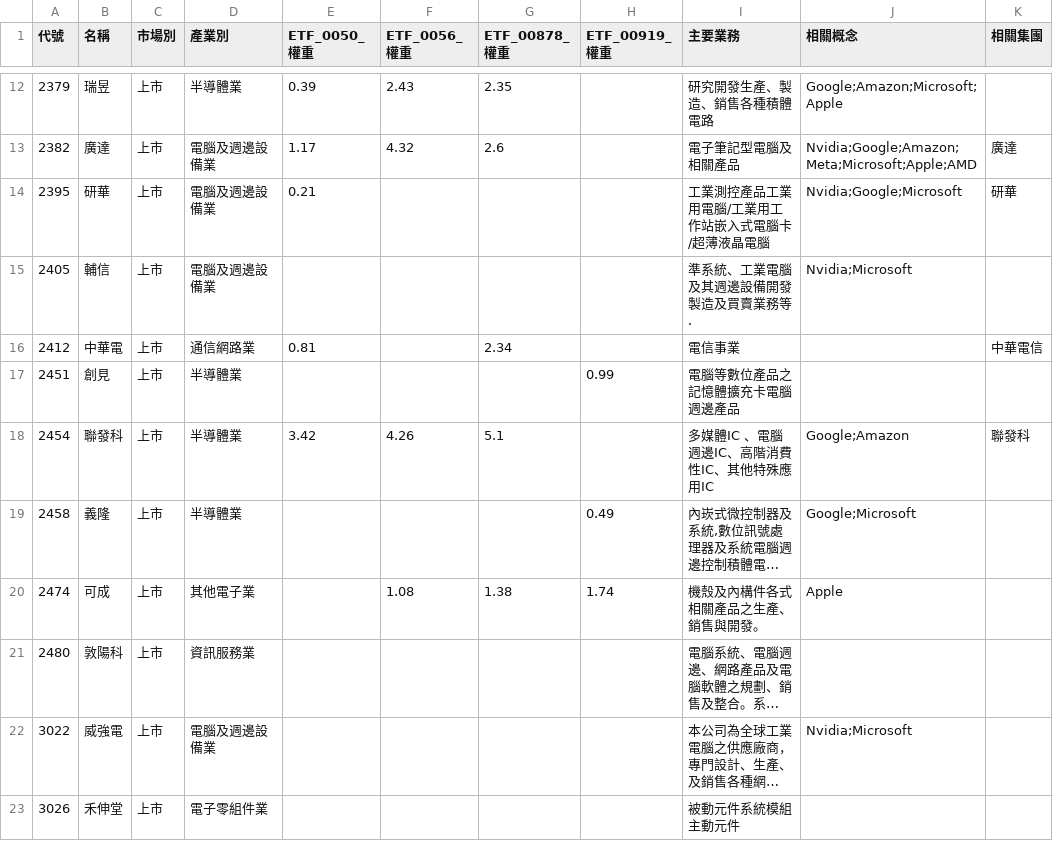
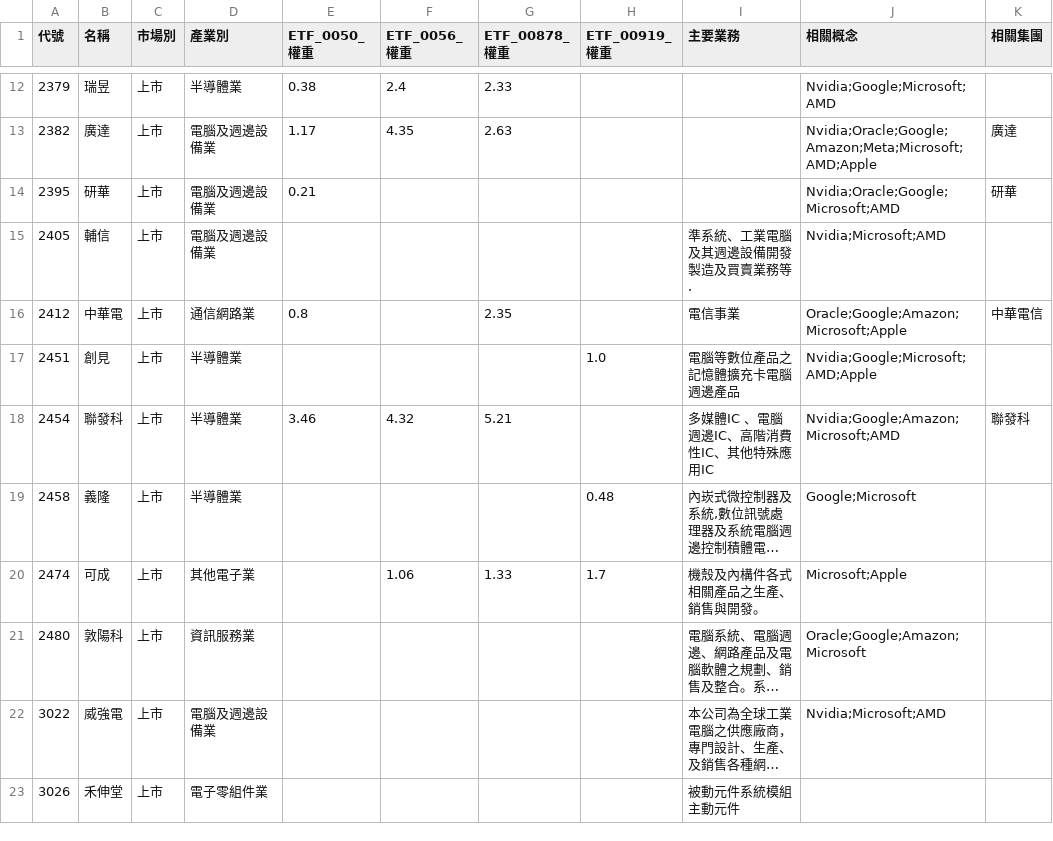
Before and after one commit to wenchiehlee-investment/Python-Actions.GoodInfo.CompanyInfo, a CSV file: raw_companyinfo.csv, drawn as a sheet; only a part is shown, gaps mark what is left out; long unchanged cells end in …; the diff covers the shown part only; the diff names each change by its address in the sheet, - before the commit and + after, or states it on an @@ line.

```diff
--- a/raw_companyinfo.csv
+++ b/raw_companyinfo.csv
-E12 (ETF_0050_權重): 0.39
+E12 (ETF_0050_權重): 0.38
-F12 (ETF_0056_權重): 2.43
+F12 (ETF_0056_權重): 2.4
-G12 (ETF_00878_權重): 2.35
+G12 (ETF_00878_權重): 2.33
-I12 (主要業務): 研究開發生產、製造、銷售各種積體電路
+I12 (主要業務): (empty)
-J12 (相關概念): Google;Amazon;Microsoft;Apple
+J12 (相關概念): Nvidia;Google;Microsoft;AMD
-F13 (ETF_0056_權重): 4.32
+F13 (ETF_0056_權重): 4.35
-G13 (ETF_00878_權重): 2.6
+G13 (ETF_00878_權重): 2.63
-I13 (主要業務): 電子筆記型電腦及相關產品
+I13 (主要業務): (empty)
-J13 (相關概念): Nvidia;Google;Amazon;Meta;Microsoft;Apple;AMD
+J13 (相關概念): Nvidia;Oracle;Google;Amazon;Meta;Microsoft;AMD;Apple
-I14 (主要業務): 工業測控產品工業用電腦/工業用工作站嵌入式電腦卡/超薄液晶電腦
+I14 (主要業務): (empty)
-J14 (相關概念): Nvidia;Google;Microsoft
+J14 (相關概念): Nvidia;Oracle;Google;Microsoft;AMD
-J15 (相關概念): Nvidia;Microsoft
+J15 (相關概念): Nvidia;Microsoft;AMD
-E16 (ETF_0050_權重): 0.81
+E16 (ETF_0050_權重): 0.8
-G16 (ETF_00878_權重): 2.34
+G16 (ETF_00878_權重): 2.35
-J16 (相關概念): (empty)
+J16 (相關概念): Oracle;Google;Amazon;Microsoft;Apple
-H17 (ETF_00919_權重): 0.99
+H17 (ETF_00919_權重): 1.0
-J17 (相關概念): (empty)
+J17 (相關概念): Nvidia;Google;Microsoft;AMD;Apple
-E18 (ETF_0050_權重): 3.42
+E18 (ETF_0050_權重): 3.46
-F18 (ETF_0056_權重): 4.26
+F18 (ETF_0056_權重): 4.32
-G18 (ETF_00878_權重): 5.1
+G18 (ETF_00878_權重): 5.21
-J18 (相關概念): Google;Amazon
+J18 (相關概念): Nvidia;Google;Amazon;Microsoft;AMD
-H19 (ETF_00919_權重): 0.49
+H19 (ETF_00919_權重): 0.48
-F20 (ETF_0056_權重): 1.08
+F20 (ETF_0056_權重): 1.06
-G20 (ETF_00878_權重): 1.38
+G20 (ETF_00878_權重): 1.33
-H20 (ETF_00919_權重): 1.74
+H20 (ETF_00919_權重): 1.7
-J20 (相關概念): Apple
+J20 (相關概念): Microsoft;Apple
-J21 (相關概念): (empty)
+J21 (相關概念): Oracle;Google;Amazon;Microsoft
-J22 (相關概念): Nvidia;Microsoft
+J22 (相關概念): Nvidia;Microsoft;AMD
```
Also changed, not shown: 171 edited cells elsewhere in this file.
